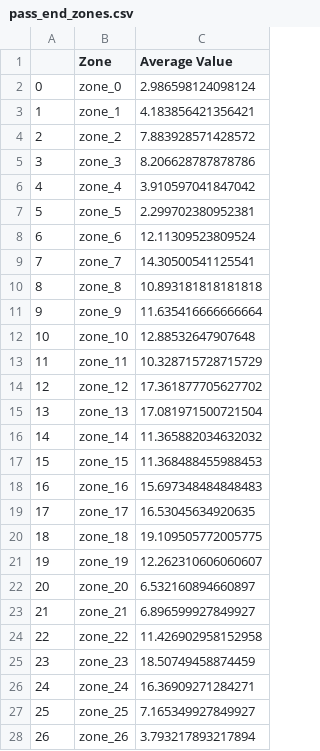
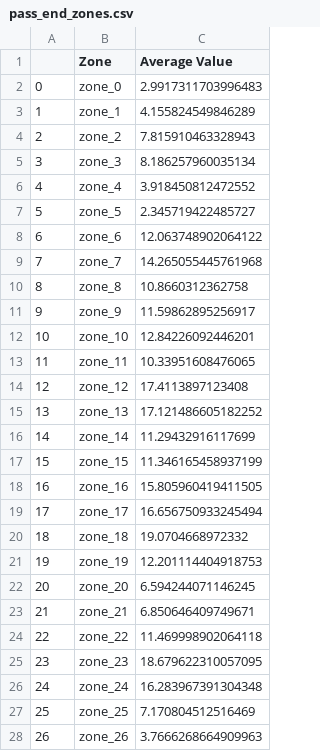
Before and after one commit to gweav96/StokeData, a CSV file: 2425/pass_end_zones.csv, drawn as a sheet; only a part is shown; the diff covers the shown part only.

```diff
--- a/2425/pass_end_zones.csv
+++ b/2425/pass_end_zones.csv
@@ -1,28 +1,28 @@
 ,Zone,Average Value
-0,zone_0,2.986598124098124
-1,zone_1,4.183856421356421
-2,zone_2,7.883928571428572
-3,zone_3,8.206628787878786
-4,zone_4,3.910597041847042
-5,zone_5,2.299702380952381
-6,zone_6,12.11309523809524
-7,zone_7,14.30500541125541
-8,zone_8,10.893181818181818
-9,zone_9,11.635416666666664
-10,zone_10,12.88532647907648
-11,zone_11,10.328715728715729
-12,zone_12,17.361877705627702
-13,zone_13,17.081971500721504
-14,zone_14,11.365882034632032
-15,zone_15,11.368488455988453
-16,zone_16,15.697348484848483
-17,zone_17,16.53045634920635
-18,zone_18,19.109505772005775
-19,zone_19,12.262310606060607
-20,zone_20,6.532160894660897
-21,zone_21,6.896599927849927
-22,zone_22,11.426902958152958
-23,zone_23,18.50749458874459
-24,zone_24,16.36909271284271
-25,zone_25,7.165349927849927
-26,zone_26,3.793217893217894
+0,zone_0,2.9917311703996483
+1,zone_1,4.155824549846289
+2,zone_2,7.815910463328943
+3,zone_3,8.186257960035134
+4,zone_4,3.918450812472552
+5,zone_5,2.345719422485727
+6,zone_6,12.063748902064122
+7,zone_7,14.265055445761968
+8,zone_8,10.8660312362758
+9,zone_9,11.59862895256917
+10,zone_10,12.84226092446201
+11,zone_11,10.33951608476065
+12,zone_12,17.4113897123408
+13,zone_13,17.121486605182252
+14,zone_14,11.29432916117699
+15,zone_15,11.346165458937199
+16,zone_16,15.805960419411505
+17,zone_17,16.656750933245494
+18,zone_18,19.0704668972332
+19,zone_19,12.201114404918753
+20,zone_20,6.594244071146245
+21,zone_21,6.850646409749671
+22,zone_22,11.469998902064118
+23,zone_23,18.679622310057095
+24,zone_24,16.283967391304348
+25,zone_25,7.170804512516469
+26,zone_26,3.7666268664909963
```
Also changed, not shown: 9 edited cells elsewhere in this file, 2425/matchfiledata.csv, 2425/pass_start_zones.csv, 48 other files.
